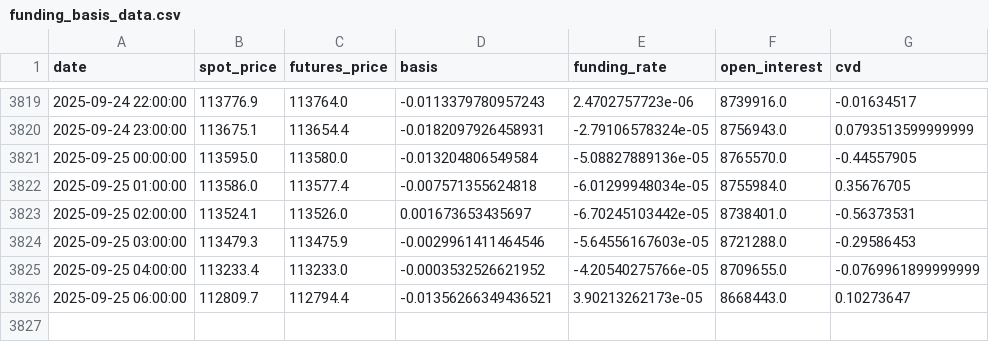
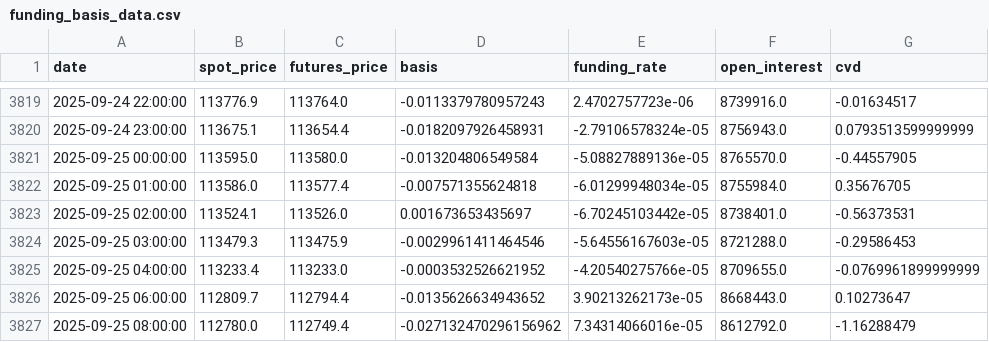
Before and after one commit to olzhas070701/BTC-Futures-Data, a CSV file: funding_basis_data.csv, drawn as a sheet; only a part is shown, gaps mark what is left out.

```diff
--- a/funding_basis_data.csv
+++ b/funding_basis_data.csv
@@ -3825,2 +3825,3 @@ date,spot_price,futures_price,basis,funding_rate,open_interest,cvd
 2025-09-25 04:00:00,113233.4,113233.0,-0.0003532526621952,-4.20540275766e-05,8709655.0,-0.0769961899999999
-2025-09-25 06:00:00,112809.7,112794.4,-0.01356266349436521,3.90213262173e-05,8668443.0,0.10273647
+2025-09-25 06:00:00,112809.7,112794.4,-0.0135626634943652,3.90213262173e-05,8668443.0,0.10273647
+2025-09-25 08:00:00,112780.0,112749.4,-0.027132470296156962,7.34314066016e-05,8612792.0,-1.16288479
```
